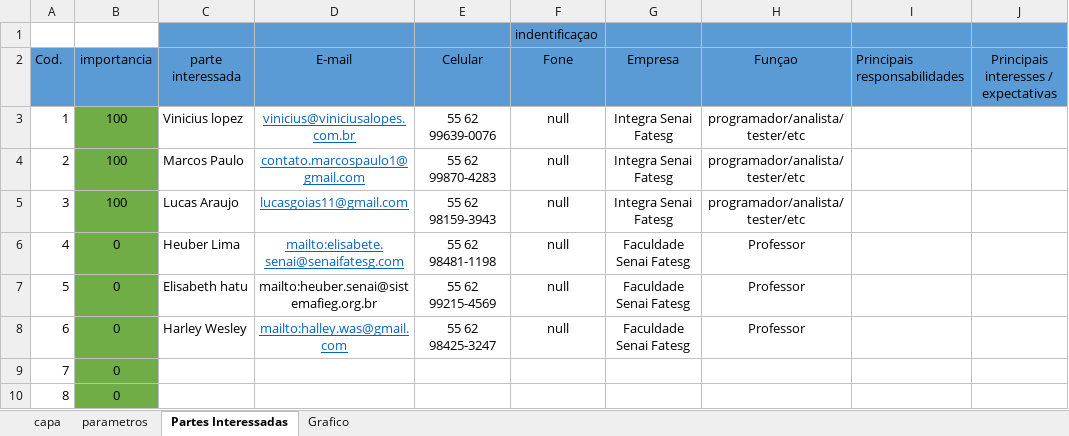
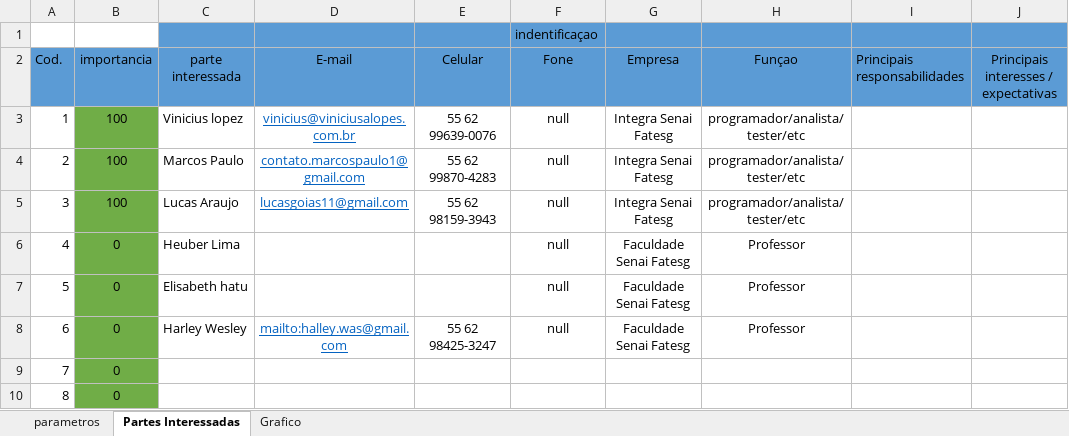
Before and after one commit to lucasDEV20/ADS--3-, an Excel workbook: GP/Conograma v1.xlsx, sheet Partes Interessadas, drawn as a sheet; only a part is shown; values as stored, in another font and other column widths than the file's, no borders; the diff names each change by its address in the sheet, - before the commit and + after, or states it on an @@ line.

```diff
--- a/GP/Conograma v1.xlsx (sheet Partes Interessadas)
+++ b/GP/Conograma v1.xlsx (sheet Partes Interessadas)
-sheet tab: capa
-D6: mailto:elisabete.senai@senaifatesg.com
+D6: (empty)
-E6: 55 62 98481-1198
+E6: (empty)
-D7: mailto:heuber.senai@sistemafieg.org.br
+D7: (empty)
-E7: 55 62 99215-4569
+E7: (empty)
```
Also changed, not shown: sheet parametros, GP/Riscos.v3.xlsx, 57 other files.
